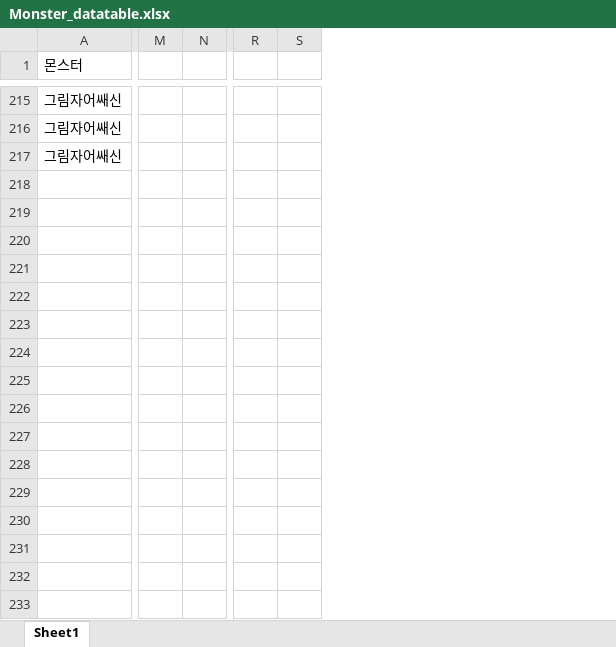
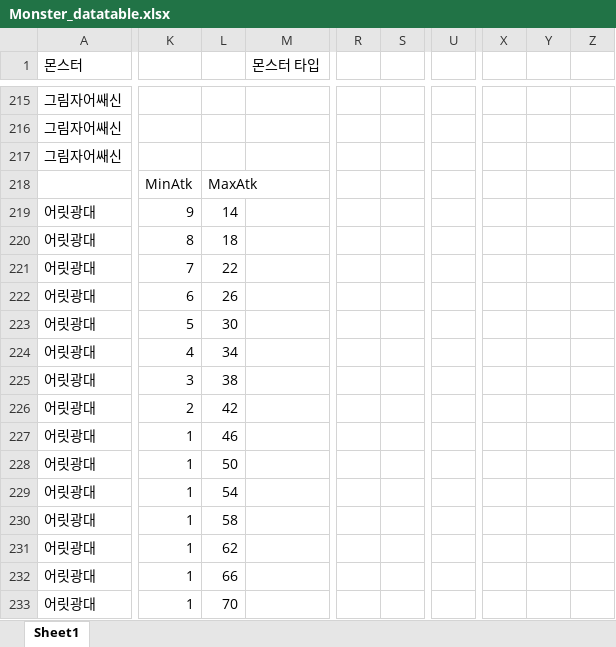
Before and after one commit to bbbp98/Team-Project-Text-RPG-group5, an Excel workbook: Monster_datatable.xlsx, sheet Sheet1, drawn as a sheet; only a part is shown, gaps mark what is left out; values as stored, in another font and other column widths than the file's, no cell formats; table styles not drawn; removed rows and columns are numbered as before the commit, all else as after; rows hold the shown columns only; the diff covers the shown part only; the diff names each change by its address in the sheet, - before the commit and + after, or states it on an @@ line.

Commit message:
feat: 어릿광대 추가
이와 관련해 Character Class 수정이 필요. Attack, Defence, Critical, Evasion을 virtual로 바꿔주세요

```diff
--- a/Monster_datatable.xlsx (sheet Sheet1)
+++ b/Monster_datatable.xlsx (sheet Sheet1)
+column K, empty
+column L, empty
+column M (몬스터 타입), empty
-column M, empty
-column N, empty
+column R, empty
+column S, empty
+column U, empty
-column R, empty
-column S, empty
+column X, empty
+column Y, empty
+column Z, empty
+row 218:  | MinAtk | MaxAtk
+row 219: 어릿광대 | 9 | 14
+row 220: 어릿광대 | 8 | 18
+row 221: 어릿광대 | 7 | 22
+row 222: 어릿광대 | 6 | 26
+row 223: 어릿광대 | 5 | 30
+row 224: 어릿광대 | 4 | 34
+row 225: 어릿광대 | 3 | 38
+row 226: 어릿광대 | 2 | 42
+row 227: 어릿광대 | 1 | 46
+row 228: 어릿광대 | 1 | 50
+row 229: 어릿광대 | 1 | 54
+row 230: 어릿광대 | 1 | 58
+row 231: 어릿광대 | 1 | 62
+row 232: 어릿광대 | 1 | 66
+row 233: 어릿광대 | 1 | 70
```
Also changed, not shown: 47 added rows, 1 removed row, 2 added columns and 211 edited cells elsewhere in this sheet, cell formats, 1 other file.
